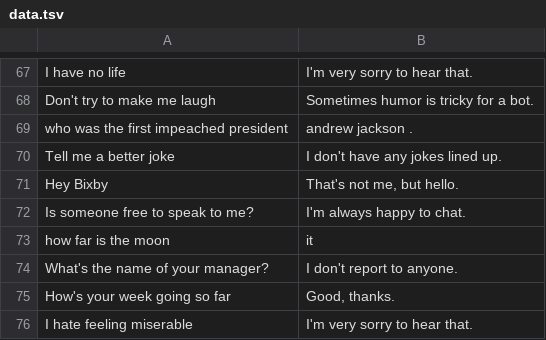
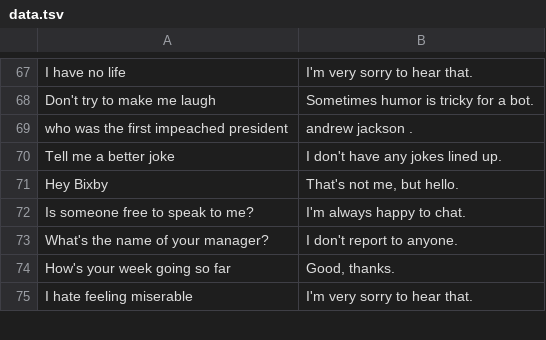
Before and after one commit to xuewenguo0330/Chatbot_IAS, a TSV file: data.tsv, drawn as a sheet; only a part is shown, gaps mark what is left out.

Commit message:
Update data.tsv

```diff
--- a/data.tsv
+++ b/data.tsv
@@ -72,3 +72,2 @@ Hey Bixby	"That's not me, but hello."
 Is someone free to speak to me?	I'm always happy to chat.
-how far is the moon	it
 What's the name of your manager?	I don't report to anyone.
```
